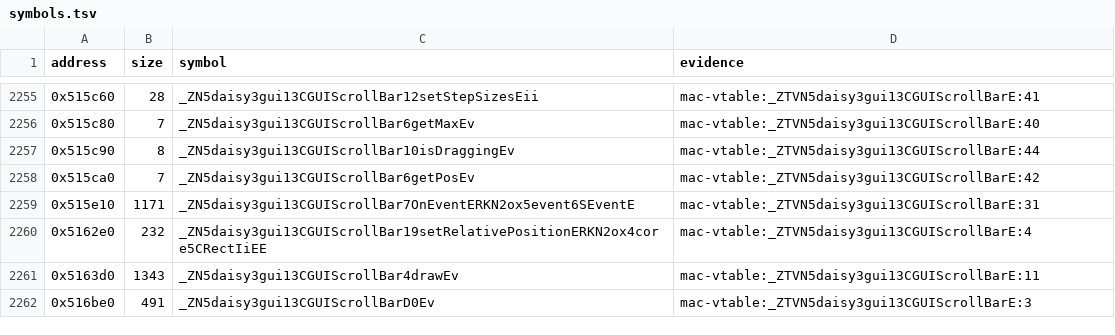
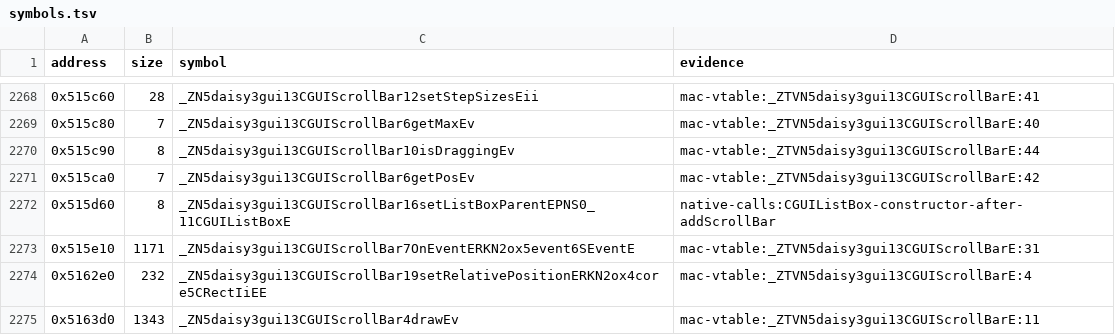
Before and after one commit to banteg/harvest, a TSV file: config/1.18-linux-amd64/symbols.tsv, drawn as a sheet; only a part is shown, gaps mark what is left out; the shorter side is filled out with more unchanged rows; the diff covers the shown part only; the diff names each change by its address in the sheet, - before the commit and + after, or states it on an @@ line.

Commit message:
feat(src): recover CGUIListBox unit

```diff
--- a/config/1.18-linux-amd64/symbols.tsv
+++ b/config/1.18-linux-amd64/symbols.tsv
+row 2272: 0x515d60 | 8 | _ZN5daisy3gui13CGUIScrollBar16setListBoxParentEPNS0_11CGUIListBoxE | native-calls:CGUIListBox-constructor-after-addScrollBar
```
Also changed, not shown: 13 added rows elsewhere in this file, 10 other files.
